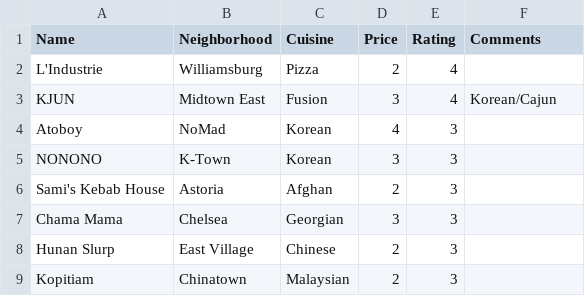
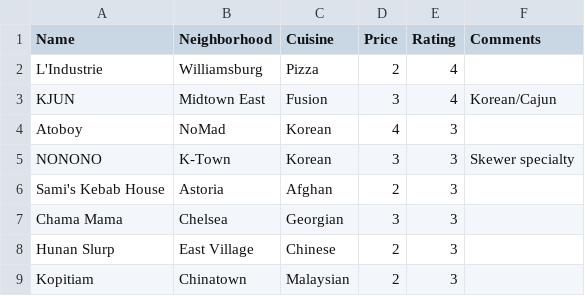
Before and after one commit to ynomir50/nyc-restaurant-db, a CSV file: recommendations/import/import.csv, drawn as a sheet; only a part is shown; the diff covers the shown part only.

```diff
--- a/recommendations/import/import.csv
+++ b/recommendations/import/import.csv
@@ -4,3 +4,3 @@ KJUN,Midtown East,Fusion,3,4,Korean/Cajun
 Atoboy,NoMad,Korean,4,3,
-NONONO,K-Town,Korean,3,3,
+NONONO,K-Town,Korean,3,3,Skewer specialty
 Sami's Kebab House,Astoria,Afghan,2,3,
```
Also changed, not shown: 17 added rows, 1 removed row and 2 edited cells elsewhere in this file, 3 other files.
